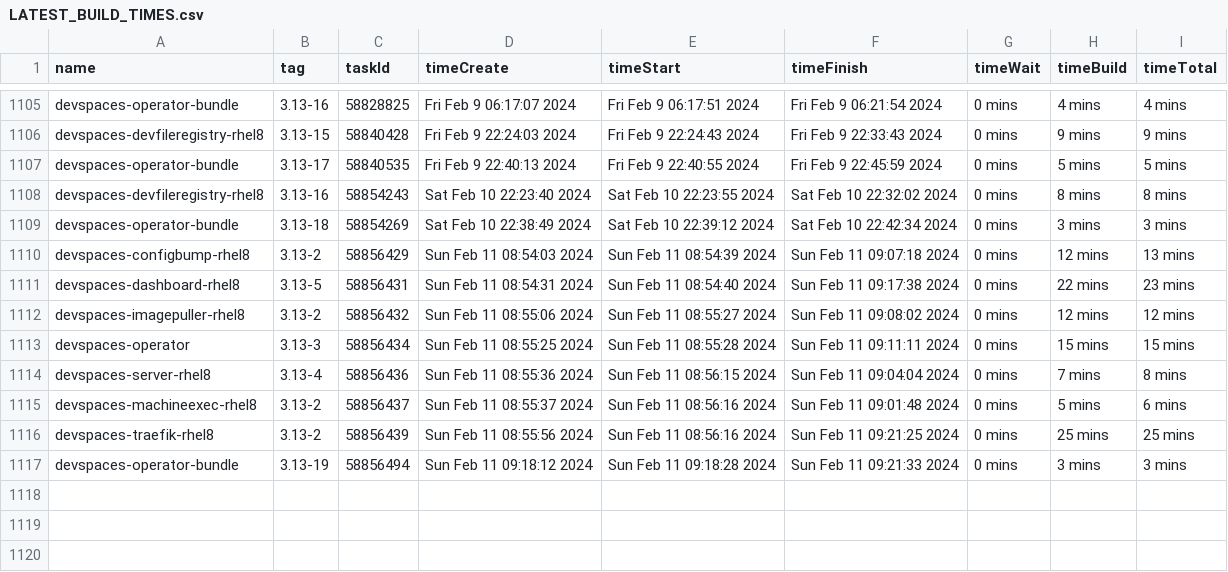
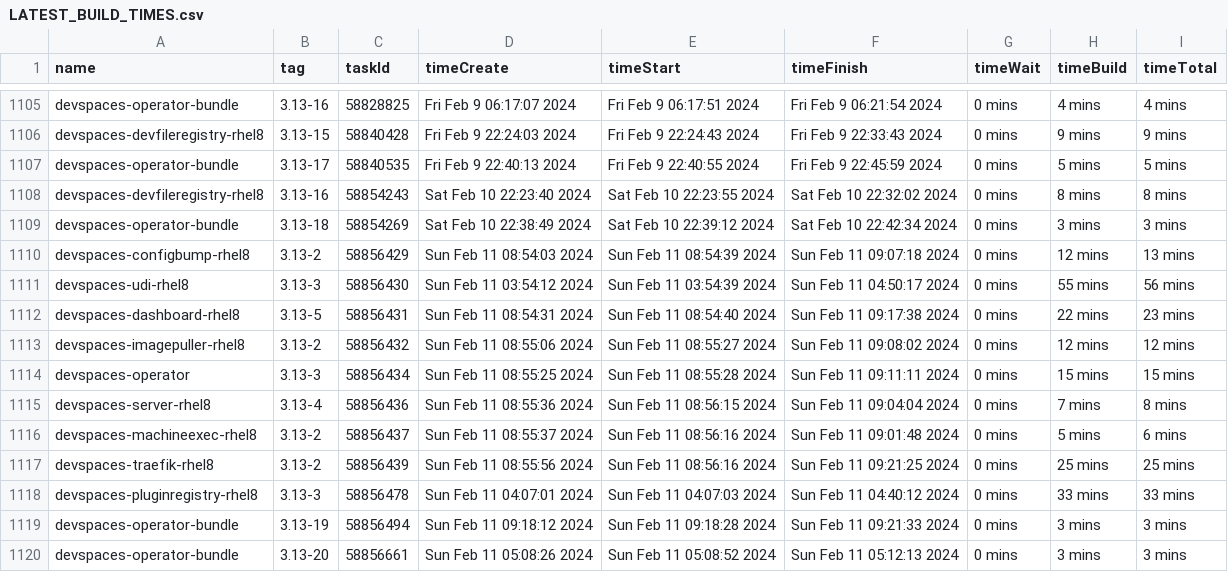
Before and after one commit to redhat-developer/devspaces, a CSV file: dependencies/LATEST_BUILD_TIMES.csv, drawn as a sheet; only a part is shown, gaps mark what is left out; the diff names each change by its address in the sheet, - before the commit and + after, or states it on an @@ line.

Commit message:
chore: Update dependencies/LATEST_IMAGES, COMMITS, DIGESTS, INDEXES, BUILD_TIMES
Signed-off-by: devstudio-release <nickboldt+devstudio-release@gmail.com>

```diff
--- a/dependencies/LATEST_BUILD_TIMES.csv
+++ b/dependencies/LATEST_BUILD_TIMES.csv
+row 1111: devspaces-udi-rhel8 | 3.13-3 | 58856430 | Sun Feb 11 03:54:12 2024 | Sun Feb 11 03:54:39 2024 | Sun Feb 11 04:50:17 2024 | 0 mins | 55 mins | 56 mins
+row 1118: devspaces-pluginregistry-rhel8 | 3.13-3 | 58856478 | Sun Feb 11 04:07:01 2024 | Sun Feb 11 04:07:03 2024 | Sun Feb 11 04:40:12 2024 | 0 mins | 33 mins | 33 mins
+row 1120: devspaces-operator-bundle | 3.13-20 | 58856661 | Sun Feb 11 05:08:26 2024 | Sun Feb 11 05:08:52 2024 | Sun Feb 11 05:12:13 2024 | 0 mins | 3 mins | 3 mins
```
Also changed, not shown: 6 other files.
